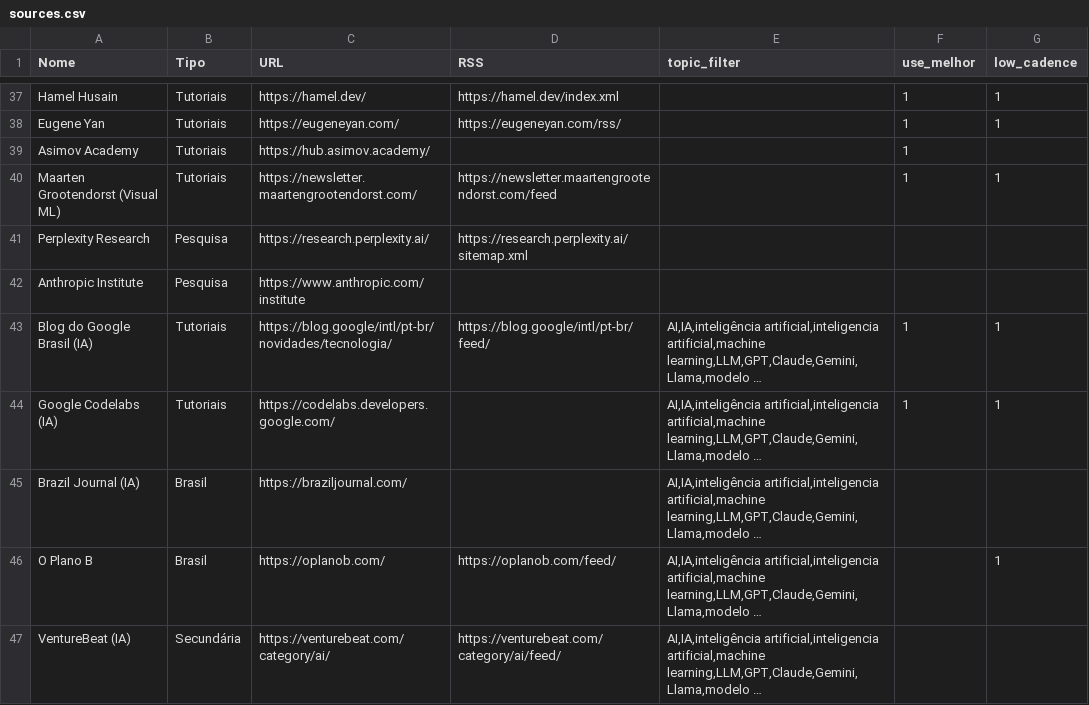
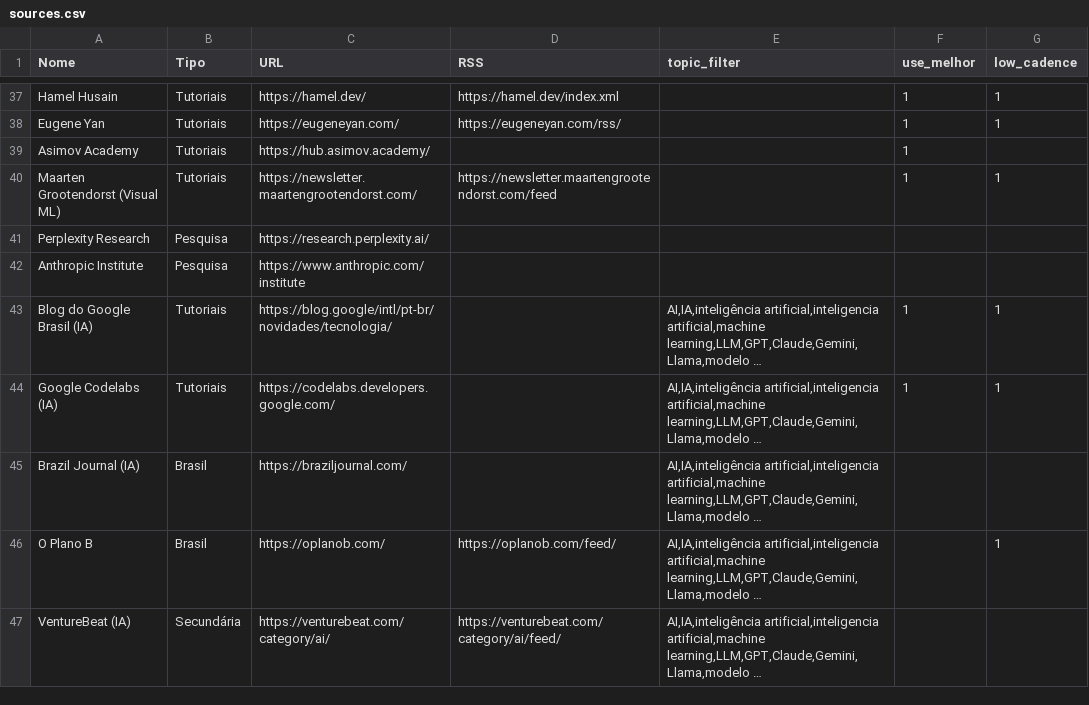
Before and after one commit to vjpixel/diaria-studio, a CSV file: seed/sources.csv, drawn as a sheet; only a part is shown, gaps mark what is left out; long unchanged cells end in …; the diff names each change by its address in the sheet, - before the commit and + after, or states it on an @@ line.

```diff
--- a/seed/sources.csv
+++ b/seed/sources.csv
-D41 (RSS): https://research.perplexity.ai/sitemap.xml
+D41 (RSS): (empty)
-D43 (RSS): https://blog.google/intl/pt-br/feed/
+D43 (RSS): (empty)
```
Also changed, not shown: 3 other files.
